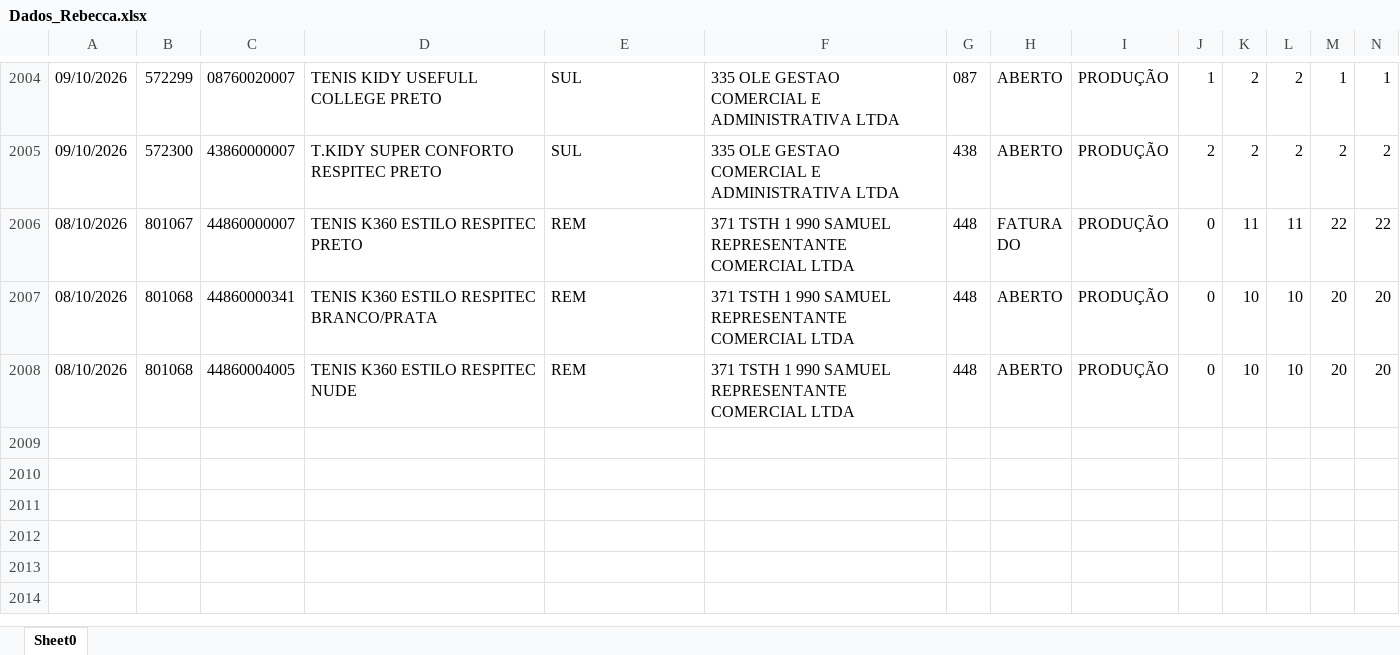
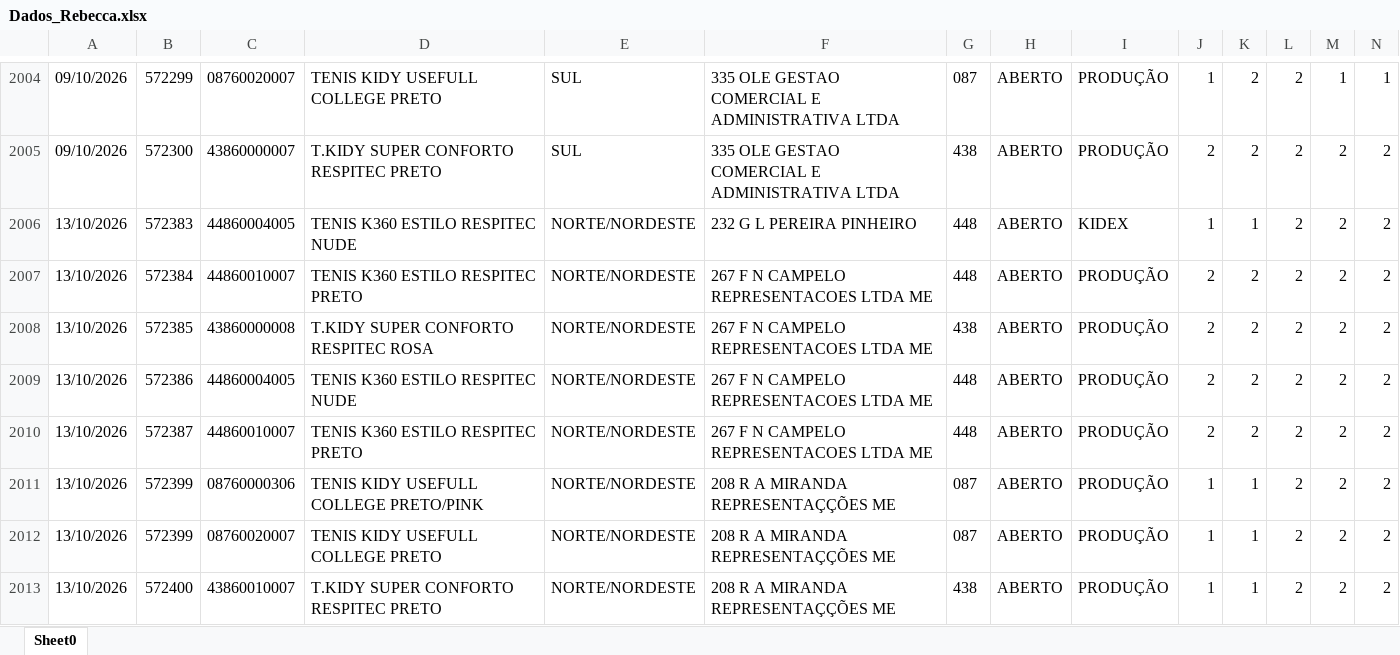
Before and after one commit to mariadeliagodoy/Rebecca, an Excel workbook: Dados_Rebecca.xlsx, sheet Sheet0, drawn as a sheet; only a part is shown, gaps mark what is left out; the shorter side is filled out with more unchanged rows; values as stored, in another font and other column widths than the file's, no borders; rows hold the shown columns only; the diff covers the shown part only; the diff names each change by its address in the sheet, - before the commit and + after, or states it on an @@ line.

Commit message:
Atualizar 1410

```diff
--- a/Dados_Rebecca.xlsx (sheet Sheet0)
+++ b/Dados_Rebecca.xlsx (sheet Sheet0)
+row 2006: 13/10/2026 | 572383 | 44860004005 | TENIS K360 ESTILO RESPITEC NUDE | NORTE/NORDESTE | 232 G L PEREIRA PINHEIRO | 448 | ABERTO | KIDEX | 1 | 1 | 2 | 2 | 2
+row 2007: 13/10/2026 | 572384 | 44860010007 | TENIS K360 ESTILO RESPITEC PRETO | NORTE/NORDESTE | 267 F N CAMPELO REPRESENTACOES LTDA ME | 448 | ABERTO | PRODUÇÃO | 2 | 2 | 2 | 2 | 2
+row 2008: 13/10/2026 | 572385 | 43860000008 | T.KIDY SUPER CONFORTO RESPITEC ROSA | NORTE/NORDESTE | 267 F N CAMPELO REPRESENTACOES LTDA ME | 438 | ABERTO | PRODUÇÃO | 2 | 2 | 2 | 2 | 2
+row 2009: 13/10/2026 | 572386 | 44860004005 | TENIS K360 ESTILO RESPITEC NUDE | NORTE/NORDESTE | 267 F N CAMPELO REPRESENTACOES LTDA ME | 448 | ABERTO | PRODUÇÃO | 2 | 2 | 2 | 2 | 2
+row 2010: 13/10/2026 | 572387 | 44860010007 | TENIS K360 ESTILO RESPITEC PRETO | NORTE/NORDESTE | 267 F N CAMPELO REPRESENTACOES LTDA ME | 448 | ABERTO | PRODUÇÃO | 2 | 2 | 2 | 2 | 2
+row 2011: 13/10/2026 | 572399 | 08760000306 | TENIS KIDY USEFULL COLLEGE PRETO/PINK | NORTE/NORDESTE | 208 R A MIRANDA REPRESENTAÇÇÕES ME | 087 | ABERTO | PRODUÇÃO | 1 | 1 | 2 | 2 | 2
+row 2012: 13/10/2026 | 572399 | 08760020007 | TENIS KIDY USEFULL COLLEGE PRETO | NORTE/NORDESTE | 208 R A MIRANDA REPRESENTAÇÇÕES ME | 087 | ABERTO | PRODUÇÃO | 1 | 1 | 2 | 2 | 2
+row 2013: 13/10/2026 | 572400 | 43860010007 | T.KIDY SUPER CONFORTO RESPITEC PRETO | NORTE/NORDESTE | 208 R A MIRANDA REPRESENTAÇÇÕES ME | 438 | ABERTO | PRODUÇÃO | 1 | 1 | 2 | 2 | 2
```
Also changed, not shown: 8 added rows and 33 edited cells elsewhere in this sheet.
